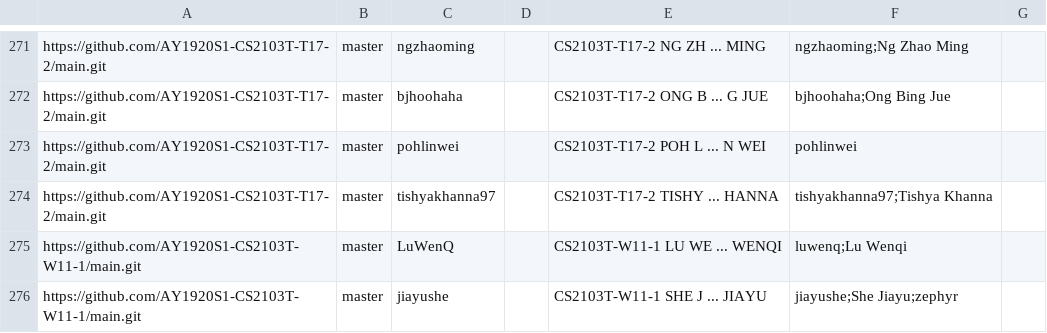
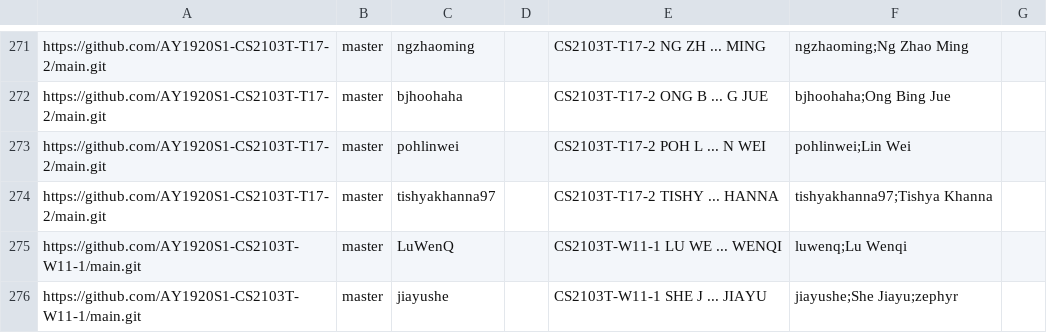
Before and after one commit to pohlinwei/tp-dashboard, a CSV file: configs/author-config.csv, drawn as a sheet; only a part is shown, gaps mark what is left out.

Commit message:
Update author name

```diff
--- a/configs/author-config.csv
+++ b/configs/author-config.csv
@@ -272,3 +272,3 @@ https://github.com/AY1920S1-CS2103T-T17-2/main.git,master,ngzhaoming,,CS2103T-T1
 https://github.com/AY1920S1-CS2103T-T17-2/main.git,master,bjhoohaha,,CS2103T-T17-2 ONG B ... G JUE,bjhoohaha;Ong Bing Jue,
-https://github.com/AY1920S1-CS2103T-T17-2/main.git,master,pohlinwei,,CS2103T-T17-2 POH L ... N WEI,pohlinwei,
+https://github.com/AY1920S1-CS2103T-T17-2/main.git,master,pohlinwei,,CS2103T-T17-2 POH L ... N WEI,pohlinwei;Lin Wei,
 https://github.com/AY1920S1-CS2103T-T17-2/main.git,master,tishyakhanna97,,CS2103T-T17-2 TISHY ... HANNA,tishyakhanna97;Tishya Khanna,
```
